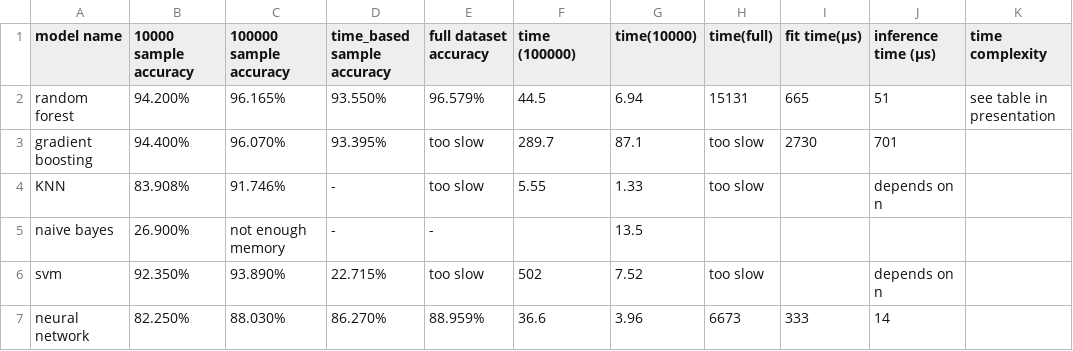
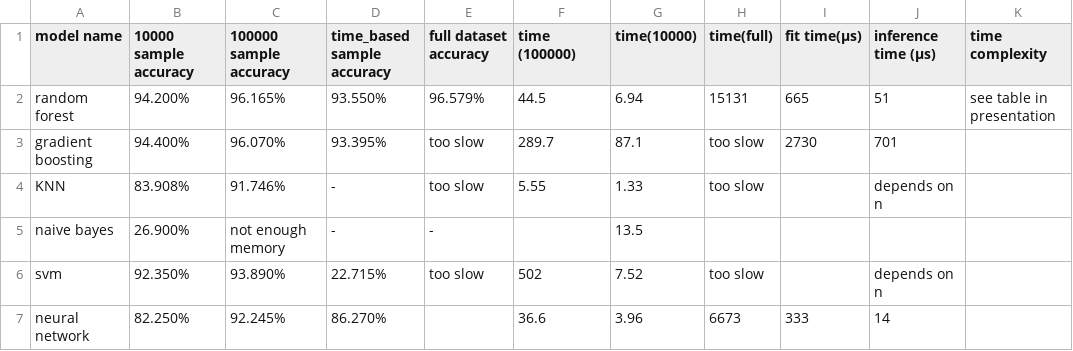
Before and after one commit to Shing-gor/classification-cybersecurity, a CSV file: accuracy.csv, drawn as a sheet; only a part is shown; the diff names each change by its address in the sheet, - before the commit and + after, or states it on an @@ line.

Commit message:
Update accuracy.csv

```diff
--- a/accuracy.csv
+++ b/accuracy.csv
-C7 (100000 sample accuracy): 88.030%
+C7 (100000 sample accuracy): 92.245%
-E7 (full dataset accuracy): 88.959%
+E7 (full dataset accuracy): (empty)
```
